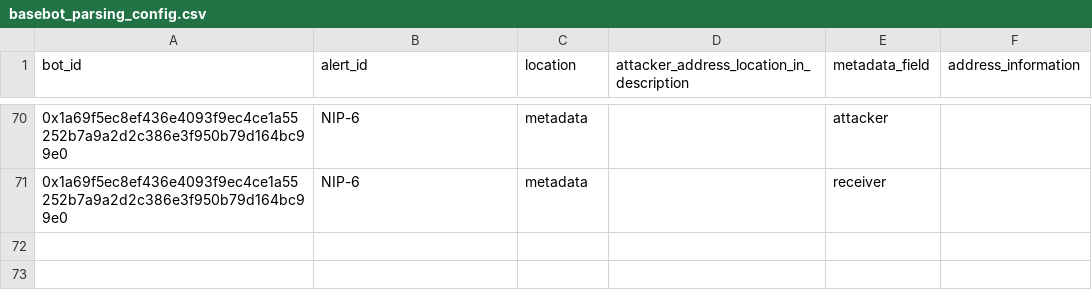
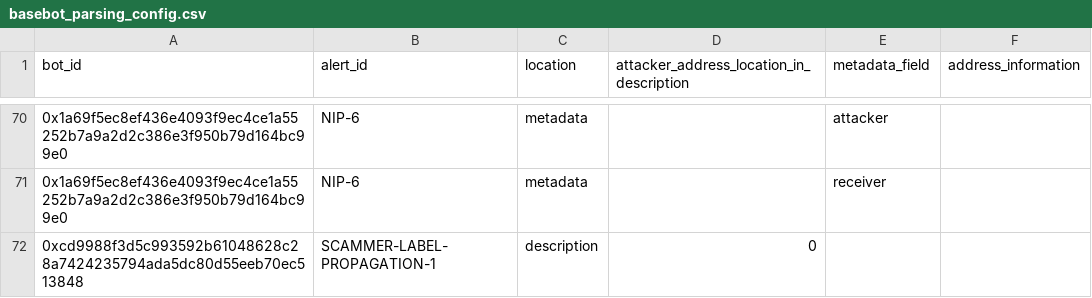
Before and after one commit to forta-network/starter-kits, a CSV file: scam-detector-py/basebot_parsing_config.csv, drawn as a sheet; only a part is shown, gaps mark what is left out; the diff names each change by its address in the sheet, - before the commit and + after, or states it on an @@ line.

```diff
--- a/scam-detector-py/basebot_parsing_config.csv
+++ b/scam-detector-py/basebot_parsing_config.csv
+row 72: 0xcd9988f3d5c993592b61048628c28a7424235794ada5dc80d55eeb70ec513848 | SCAMMER-LABEL-PROPAGATION-1 | description | 0
```
Also changed, not shown: 16 other files.
